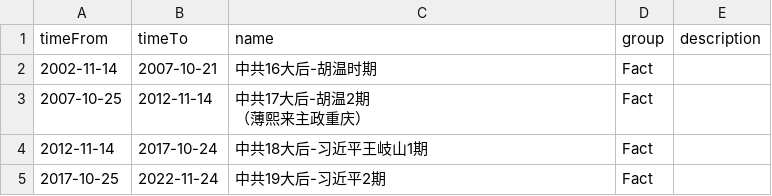
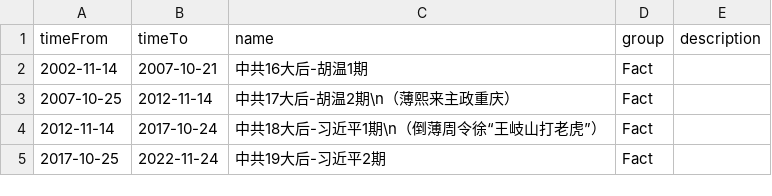
Before and after one commit to chinatimeline/data, a CSV file: ideology/CCP_Presidential_term.csv, drawn as a sheet.

Commit message:
Update CCP_Presidential_term.csv

```diff
--- a/ideology/CCP_Presidential_term.csv
+++ b/ideology/CCP_Presidential_term.csv
@@ -1,6 +1,5 @@
 timeFrom,timeTo,name,group,description
-2002-11-14,2007-10-21,中共16大后-胡温时期,Fact,
-2007-10-25,2012-11-14,"中共17大后-胡温2期
-（薄熙来主政重庆）",Fact,
-2012-11-14,2017-10-24,中共18大后-习近平王岐山1期,Fact,
+2002-11-14,2007-10-21,中共16大后-胡温1期,Fact,
+2007-10-25,2012-11-14,中共17大后-胡温2期\n（薄熙来主政重庆）,Fact,
+2012-11-14,2017-10-24,中共18大后-习近平1期\n（倒薄周令徐“王岐山打老虎”）,Fact,
 2017-10-25,2022-11-24,中共19大后-习近平2期,Fact,
```
